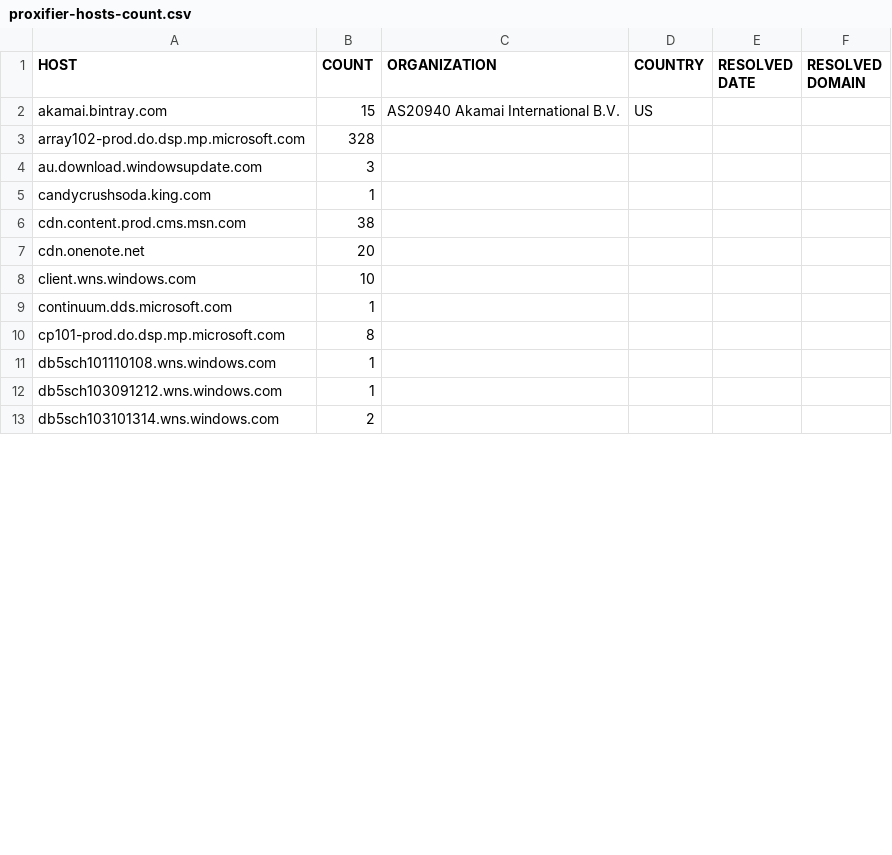
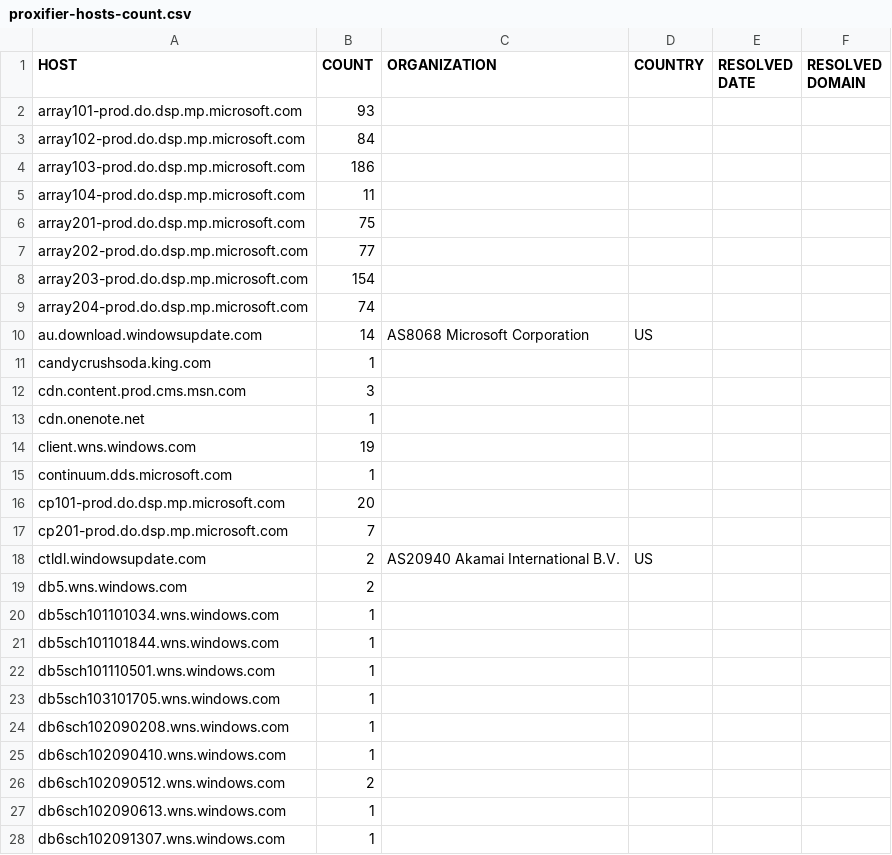
Before and after one commit to zyh001/WindowsSpyBlocker, a CSV file: logs/win10/proxifier-hosts-count.csv, drawn as a sheet; only a part is shown; the diff covers the shown part only.

```diff
--- a/logs/win10/proxifier-hosts-count.csv
+++ b/logs/win10/proxifier-hosts-count.csv
@@ -1,13 +1,28 @@
 HOST,COUNT,ORGANIZATION,COUNTRY,RESOLVED DATE,RESOLVED DOMAIN
-akamai.bintray.com,15,AS20940 Akamai International B.V.,US,,
-array102-prod.do.dsp.mp.microsoft.com,328,,,,
-au.download.windowsupdate.com,3,,,,
+array101-prod.do.dsp.mp.microsoft.com,93,,,,
+array102-prod.do.dsp.mp.microsoft.com,84,,,,
+array103-prod.do.dsp.mp.microsoft.com,186,,,,
+array104-prod.do.dsp.mp.microsoft.com,11,,,,
+array201-prod.do.dsp.mp.microsoft.com,75,,,,
+array202-prod.do.dsp.mp.microsoft.com,77,,,,
+array203-prod.do.dsp.mp.microsoft.com,154,,,,
+array204-prod.do.dsp.mp.microsoft.com,74,,,,
+au.download.windowsupdate.com,14,AS8068 Microsoft Corporation,US,,
 candycrushsoda.king.com,1,,,,
-cdn.content.prod.cms.msn.com,38,,,,
-cdn.onenote.net,20,,,,
-client.wns.windows.com,10,,,,
+cdn.content.prod.cms.msn.com,3,,,,
+cdn.onenote.net,1,,,,
+client.wns.windows.com,19,,,,
 continuum.dds.microsoft.com,1,,,,
-cp101-prod.do.dsp.mp.microsoft.com,8,,,,
-db5sch101110108.wns.windows.com,1,,,,
-db5sch103091212.wns.windows.com,1,,,,
-db5sch103101314.wns.windows.com,2,,,,
+cp101-prod.do.dsp.mp.microsoft.com,20,,,,
+cp201-prod.do.dsp.mp.microsoft.com,7,,,,
+ctldl.windowsupdate.com,2,AS20940 Akamai International B.V.,US,,
+db5.wns.windows.com,2,,,,
+db5sch101101034.wns.windows.com,1,,,,
+db5sch101101844.wns.windows.com,1,,,,
+db5sch101110501.wns.windows.com,1,,,,
+db5sch103101705.wns.windows.com,1,,,,
+db6sch102090208.wns.windows.com,1,,,,
+db6sch102090410.wns.windows.com,1,,,,
+db6sch102090512.wns.windows.com,2,,,,
+db6sch102090613.wns.windows.com,1,,,,
+db6sch102091307.wns.windows.com,1,,,,
```
Also changed, not shown: 3 added rows, 7 removed rows and 35 edited cells elsewhere in this file, logs/win10/firewall-test-extra.csv, logs/win10/firewall-test-spy.csv, 17 other files.
